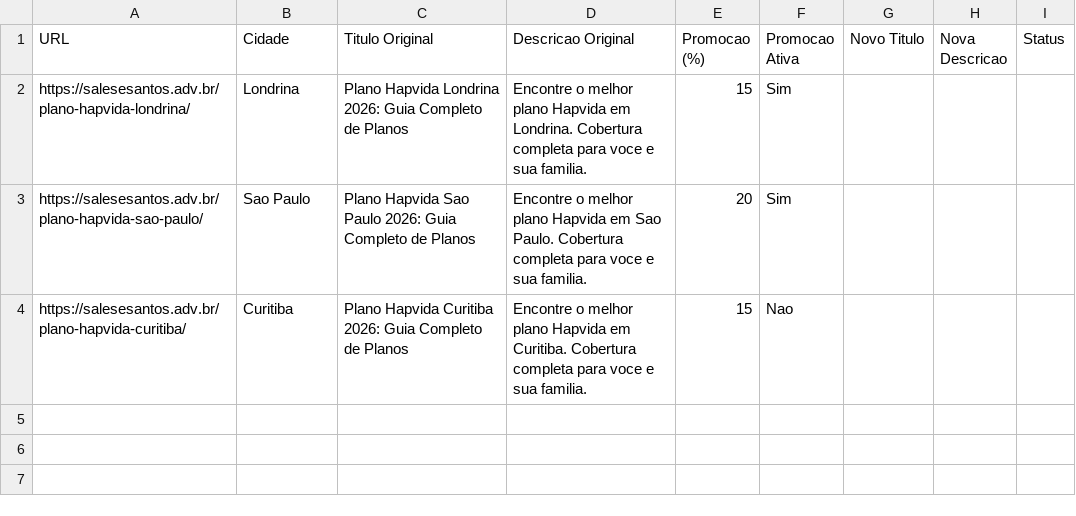
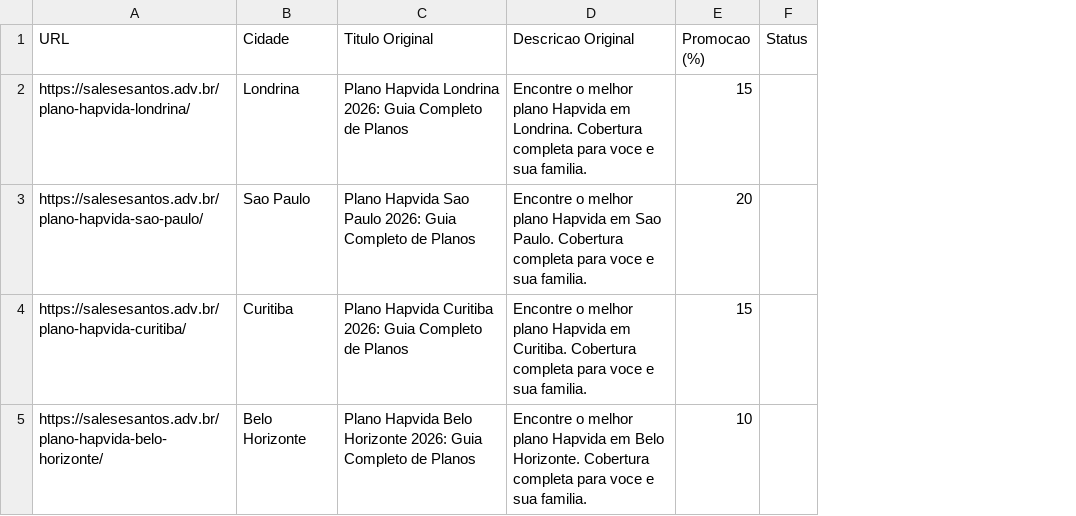
Before and after one commit to hopemissoes/criador-de-automacoes, a CSV file: planilha-exemplo.csv, drawn as a sheet; removed rows and columns are numbered as before the commit, all else as after; the diff names each change by its address in the sheet, - before the commit and + after, or states it on an @@ line.

```diff
--- a/planilha-exemplo.csv
+++ b/planilha-exemplo.csv
-column F (Promocao Ativa), rows 2-4: Sim | Sim | Nao
-column G (Novo Titulo), empty
-column H (Nova Descricao), empty
+row 5: https://salesesantos.adv.br/plano-hapvida-belo-horizonte/ | Belo Horizonte | Plano Hapvida Belo Horizonte 2026: Guia Completo de Planos | Encontre o melhor plano Hapvida em Belo Horizonte. Cobertura completa para voce e sua familia. | 10
```
Also changed, not shown: 2 other files.
